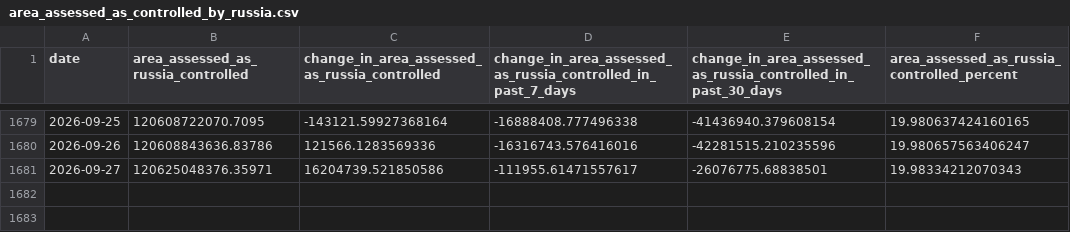
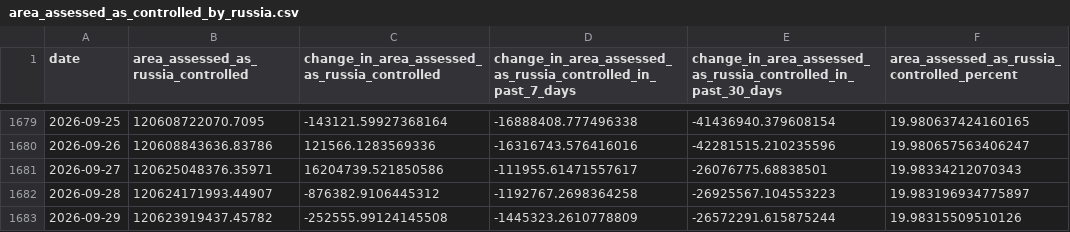
Before and after one commit to TheEconomist/the-economist-ukraine-war-dead-and-wounded-estimates, a CSV file: source-data/deaths-and-casualties-data/area_assessed_as_controlled_by_russia.csv, drawn as a sheet; only a part is shown, gaps mark what is left out.

```diff
--- a/source-data/deaths-and-casualties-data/area_assessed_as_controlled_by_russia.csv
+++ b/source-data/deaths-and-casualties-data/area_assessed_as_controlled_by_russia.csv
@@ -1681 +1681,3 @@ date,area_assessed_as_russia_controlled,change_in_area_assessed_as_russia_contro
 2026-09-27,120625048376.35971,16204739.521850586,-111955.61471557617,-26076775.68838501,19.98334212070343
+2026-09-28,120624171993.44907,-876382.9106445312,-1192767.2698364258,-26925567.104553223,19.983196934775897
+2026-09-29,120623919437.45782,-252555.99124145508,-1445323.2610778809,-26572291.615875244,19.98315509510126
```
Also changed, not shown: output-data/tracker/meta-estimate-casualties.csv, output-data/tracker/meta-estimate-deaths.csv, 3 other files.
